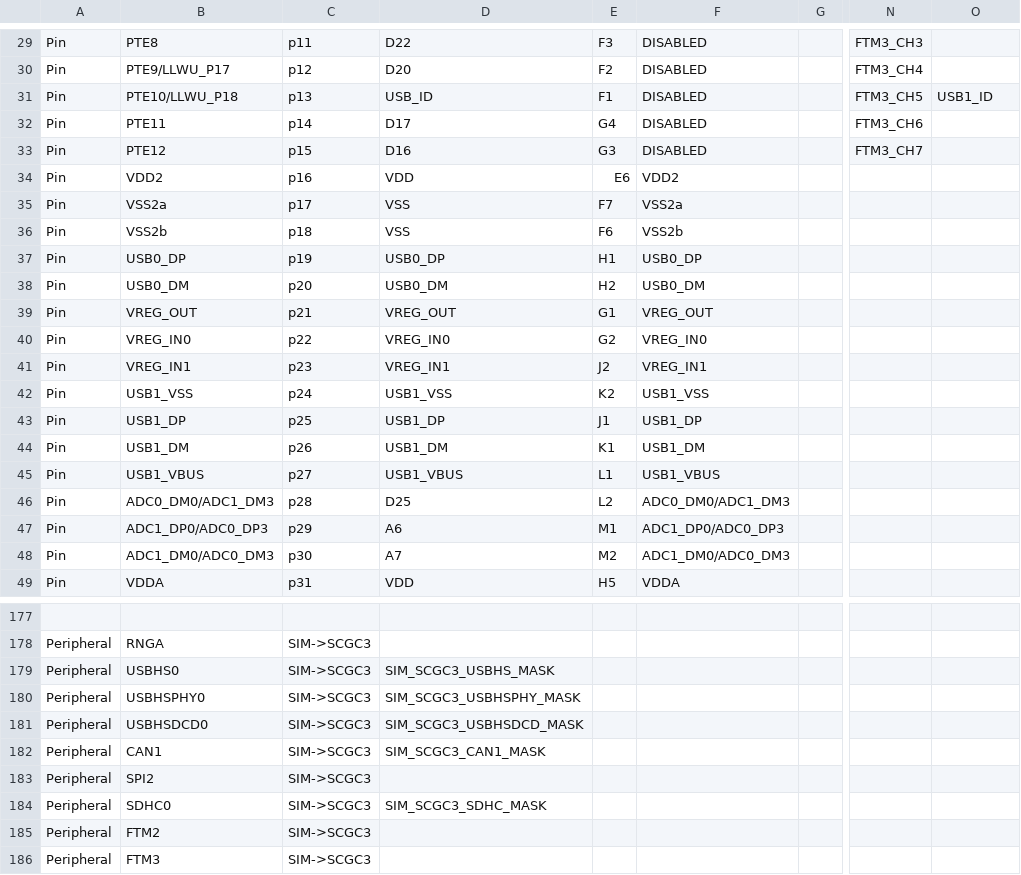
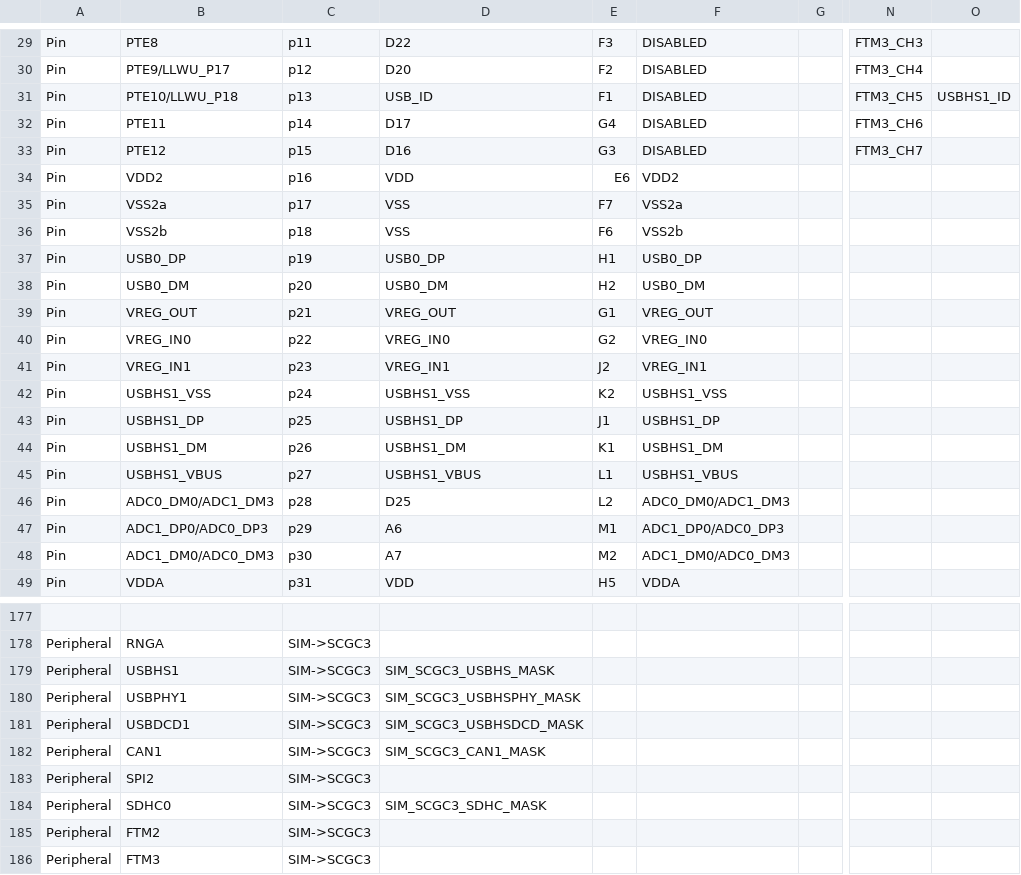
Before and after one commit to podonoghue/usbdm-eclipse-plugins, a CSV file: net.sourceforge.usbdm.deviceEditor/data/MK66F18.csv, drawn as a sheet; only a part is shown, gaps mark what is left out; the diff names each change by its address in the sheet, - before the commit and + after, or states it on an @@ line.

```diff
--- a/net.sourceforge.usbdm.deviceEditor/data/MK66F18.csv
+++ b/net.sourceforge.usbdm.deviceEditor/data/MK66F18.csv
-O31: USB1_ID
+O31: USBHS1_ID
-B42: USB1_VSS
+B42: USBHS1_VSS
-D42: USB1_VSS
+D42: USBHS1_VSS
-F42: USB1_VSS
+F42: USBHS1_VSS
-B43: USB1_DP
+B43: USBHS1_DP
-D43: USB1_DP
+D43: USBHS1_DP
-F43: USB1_DP
+F43: USBHS1_DP
-B44: USB1_DM
+B44: USBHS1_DM
-D44: USB1_DM
+D44: USBHS1_DM
-F44: USB1_DM
+F44: USBHS1_DM
-B45: USB1_VBUS
+B45: USBHS1_VBUS
-D45: USB1_VBUS
+D45: USBHS1_VBUS
-F45: USB1_VBUS
+F45: USBHS1_VBUS
-B179: USBHS0
+B179: USBHS1
-B180: USBHSPHY0
+B180: USBPHY1
-B181: USBHSDCD0
+B181: USBDCD1
```
Also changed, not shown: net.sourceforge.usbdm.deviceEditor/data/MK28F15.csv, net.sourceforge.usbdm.deviceEditor/data/MKL27Z4.csv, 28 other files.
